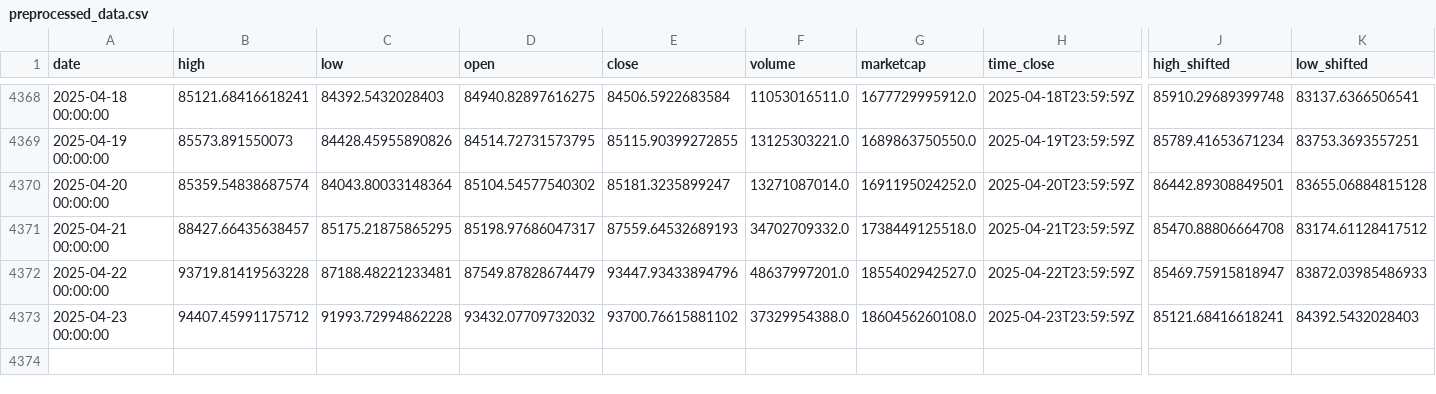
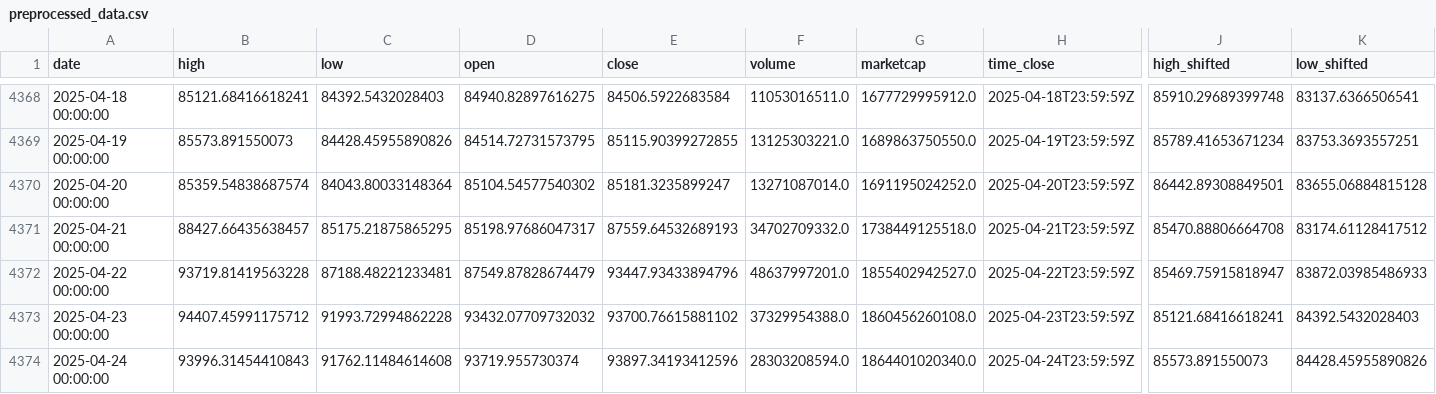
Before and after one commit to dlzcods/btc-prices-prediction, a CSV file: data/preprocessed_data.csv, drawn as a sheet; only a part is shown, gaps mark what is left out; rows hold the shown columns only; the diff names each change by its address in the sheet, - before the commit and + after, or states it on an @@ line.

```diff
--- a/data/preprocessed_data.csv
+++ b/data/preprocessed_data.csv
+row 4374: 2025-04-24 00:00:00 | 93996.31454410843 | 91762.11484614608 | 93719.955730374 | 93897.34193412596 | 28303208594.0 | 1864401020340.0 | 2025-04-24T23:59:59Z | 85573.891550073 | 84428.45955890826
```
Also changed, not shown: data/btc_historical_data.csv, data/combined_predictions.csv, 2 other files.
